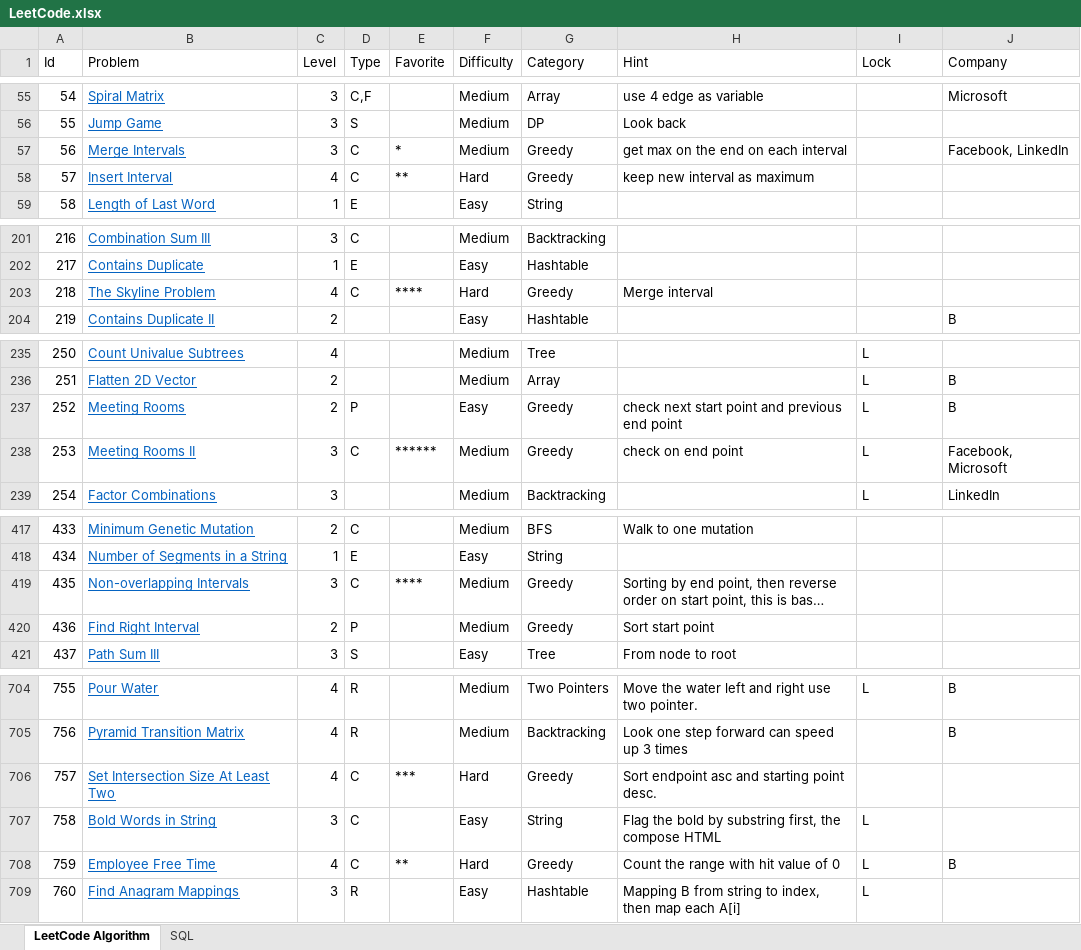
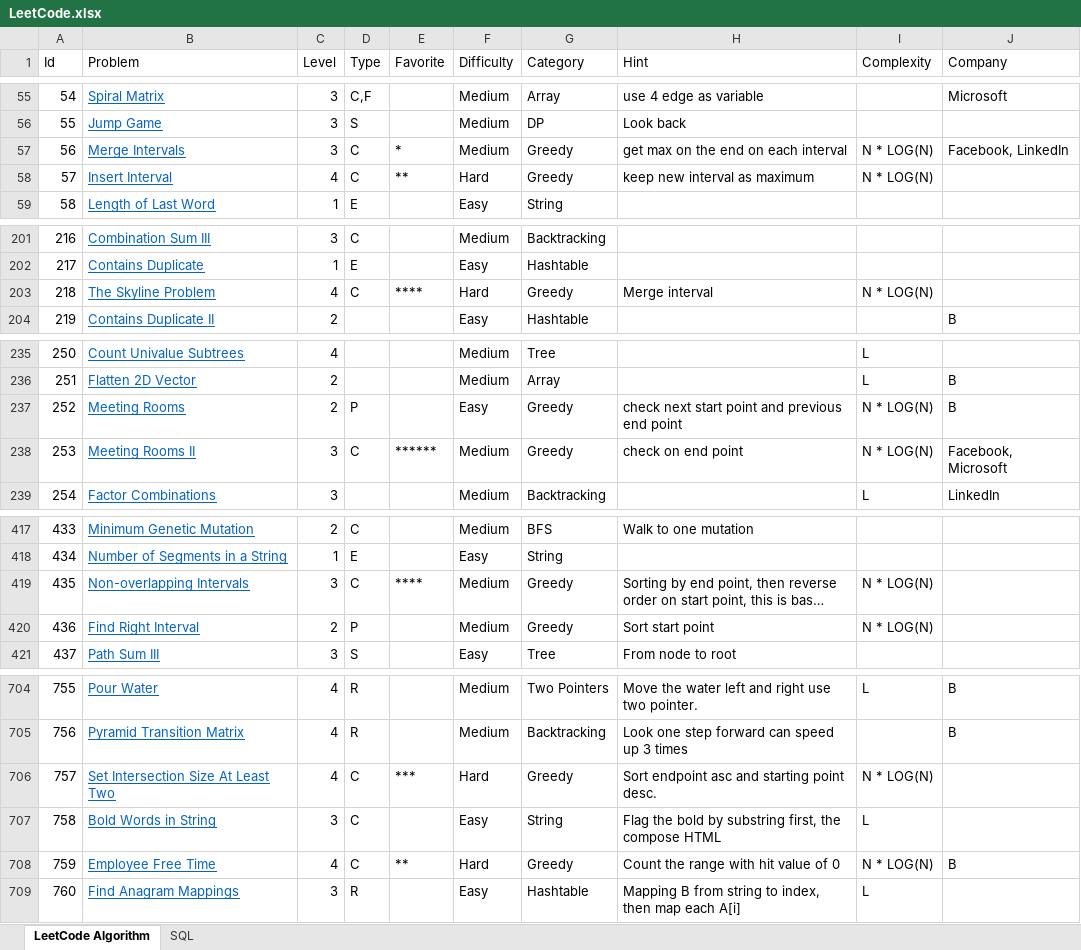
Before and after one commit to huanminwu/LeetCode, an Excel workbook: LeetCode.xlsx, sheet LeetCode Algorithm, drawn as a sheet; only a part is shown, gaps mark what is left out; long unchanged cells end in …; values as stored, in another font and other column widths than the file's, no borders; charts and pictures not drawn; the diff covers the shown part only; the diff names each change by its address in the sheet, - before the commit and + after, or states it on an @@ line.

```diff
--- a/LeetCode.xlsx (sheet LeetCode Algorithm)
+++ b/LeetCode.xlsx (sheet LeetCode Algorithm)
-I1: Lock
+I1: Complexity
-I57:I58 (Complexity): (empty)
+I57:I58 (Complexity): N * LOG(N)
-I203 (Complexity): (empty)
+I203 (Complexity): N * LOG(N)
-I237:I238 (Complexity): L
+I237:I238 (Complexity): N * LOG(N)
-I419:I420 (Complexity): (empty)
+I419:I420 (Complexity): N * LOG(N)
-I706 (Complexity): (empty)
+I706 (Complexity): N * LOG(N)
-I708 (Complexity): L
+I708 (Complexity): N * LOG(N)
```
Also changed, not shown: 2 added rows and 63 edited cells elsewhere in this sheet, 14 other files.
